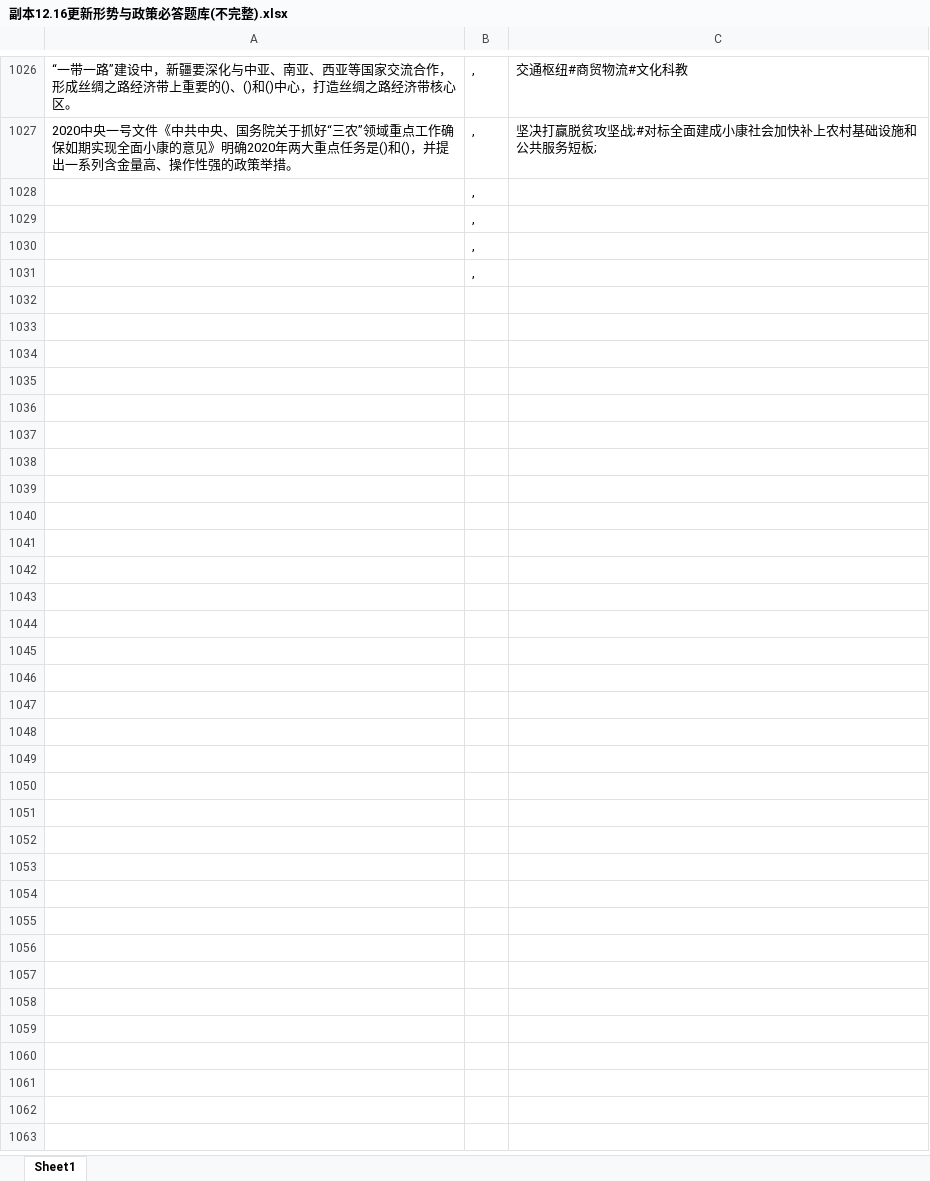
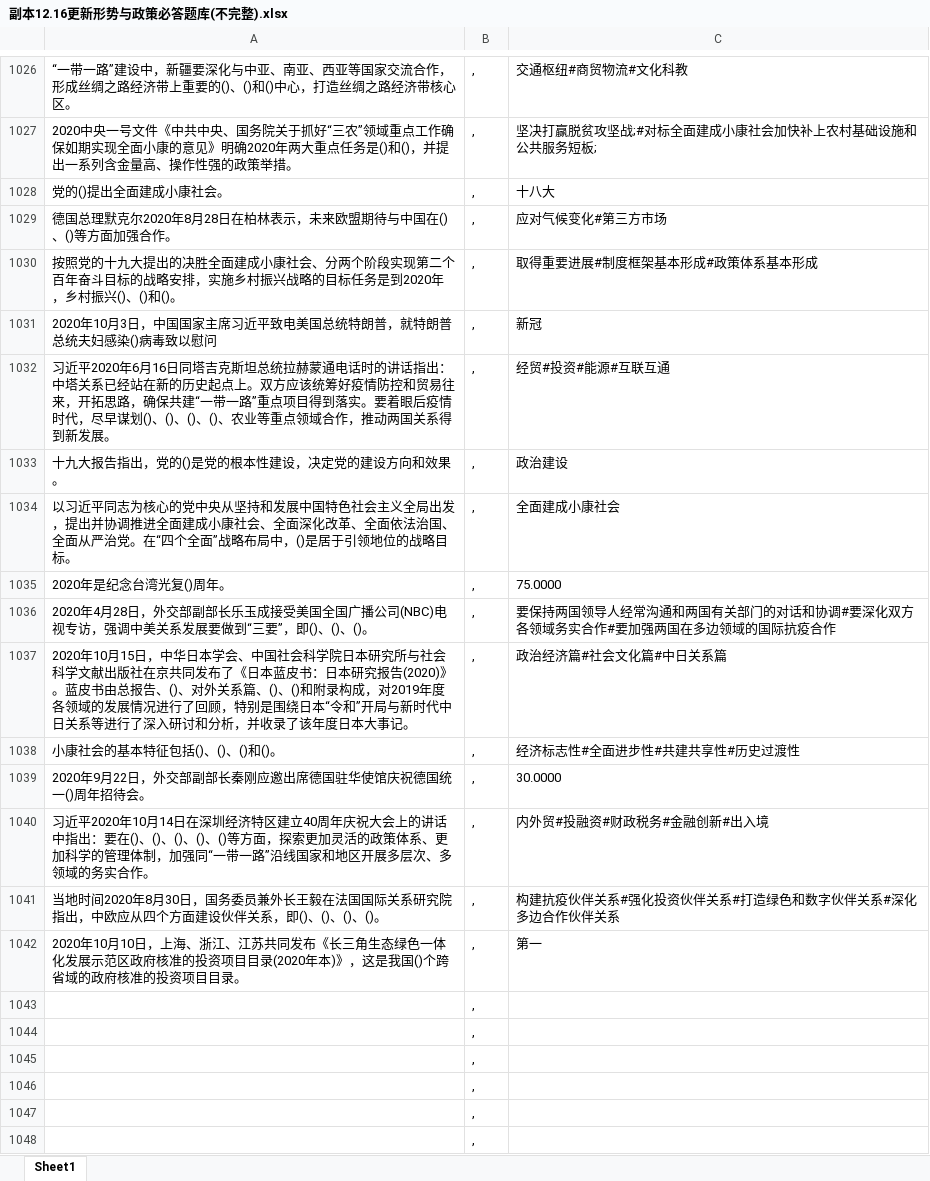
Before and after one commit to Brendan-lewis/Python_GetAnswers, an Excel workbook: 查询本地题库/副本12.16更新形势与政策必答题库(不完整).xlsx, sheet Sheet1, drawn as a sheet; only a part is shown, gaps mark what is left out; values as stored, in another font and other column widths than the file's, no borders; the diff names each change by its address in the sheet, - before the commit and + after, or states it on an @@ line.

Commit message:
更新期末题库

```diff
--- a/查询本地题库/副本12.16更新形势与政策必答题库(不完整).xlsx (sheet Sheet1)
+++ b/查询本地题库/副本12.16更新形势与政策必答题库(不完整).xlsx (sheet Sheet1)
+row 1028: 党的()提出全面建成小康社会。 | , | 十八大
+row 1029: 德国总理默克尔2020年8月28日在柏林表示，未来欧盟期待与中国在()、()等方面加强合作。 | , | 应对气候变化#第三方市场
+row 1030: 按照党的十九大提出的决胜全面建成小康社会、分两个阶段实现第二个百年奋斗目标的战略安排，实施乡村振兴战略的目标任务是到2020年，乡村振兴()、()和()。 | , | 取得重要进展#制度框架基本形成#政策体系基本形成
+row 1031: 2020年10月3日，中国国家主席习近平致电美国总统特朗普，就特朗普总统夫妇感染()病毒致以慰问 | , | 新冠
+row 1032: 习近平2020年6月16日同塔吉克斯坦总统拉赫蒙通电话时的讲话指出：中塔关系已经站在新的历史起点上。双方应该统筹好疫情防控和贸易往来，开拓思路，确保共建“一带一路”重点项目得到落实。要着眼后疫情时代，尽早谋划()、()、()、()、农业等重点领域合作，推动两国关系得到新发展。 | , | 经贸#投资#能源#互联互通
+row 1033: 十九大报告指出，党的()是党的根本性建设，决定党的建设方向和效果。 | , | 政治建设
+row 1034: 以习近平同志为核心的党中央从坚持和发展中国特色社会主义全局出发，提出并协调推进全面建成小康社会、全面深化改革、全面依法治国、全面从严治党。在“四个全面”战略布局中，()是居于引领地位的战略目标。 | , | 全面建成小康社会
+row 1035: 2020年是纪念台湾光复()周年。 | , | 75.0000
+row 1036: 2020年4月28日，外交部副部长乐玉成接受美国全国广播公司(NBC)电视专访，强调中美关系发展要做到“三要”，即()、()、()。 | , | 要保持两国领导人经常沟通和两国有关部门的对话和协调#要深化双方各领域务实合作#要加强两国在多边领域的国际抗疫合作
+row 1037: 2020年10月15日，中华日本学会、中国社会科学院日本研究所与社会科学文献出版社在京共同发布了《日本蓝皮书：日本研究报告(2020)》。蓝皮书由总报告、()、对外关系篇、()、()和附录构成，对2019年度各领域的发展情况进行了回顾，特别是围绕日本“令和”开局与新时代中日关系等进行了深入研讨和分析，并收录了该年度日本大事记。 | , | 政治经济篇#社会文化篇#中日关系篇
+row 1038: 小康社会的基本特征包括()、()、()和()。 | , | 经济标志性#全面进步性#共建共享性#历史过渡性
+row 1039: 2020年9月22日，外交部副部长秦刚应邀出席德国驻华使馆庆祝德国统一()周年招待会。 | , | 30.0000
+row 1040: 习近平2020年10月14日在深圳经济特区建立40周年庆祝大会上的讲话中指出：要在()、()、()、()、()等方面，探索更加灵活的政策体系、更加科学的管理体制，加强同“一带一路”沿线国家和地区开展多层次、多领域的务实合作。 | , | 内外贸#投融资#财政税务#金融创新#出入境
+row 1041: 当地时间2020年8月30日，国务委员兼外长王毅在法国国际关系研究院指出，中欧应从四个方面建设伙伴关系，即()、()、()、()。 | , | 构建抗疫伙伴关系#强化投资伙伴关系#打造绿色和数字伙伴关系#深化多边合作伙伴关系
+row 1042: 2020年10月10日，上海、浙江、江苏共同发布《长三角生态绿色一体化发展示范区政府核准的投资项目目录(2020年本)》，这是我国()个跨省域的政府核准的投资项目目录。 | , | 第一
+row 1043:  | ,
+row 1044:  | ,
```
